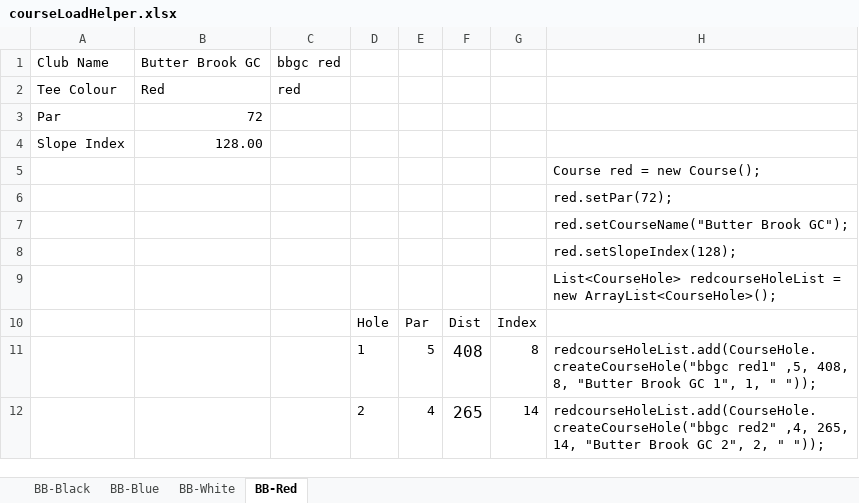
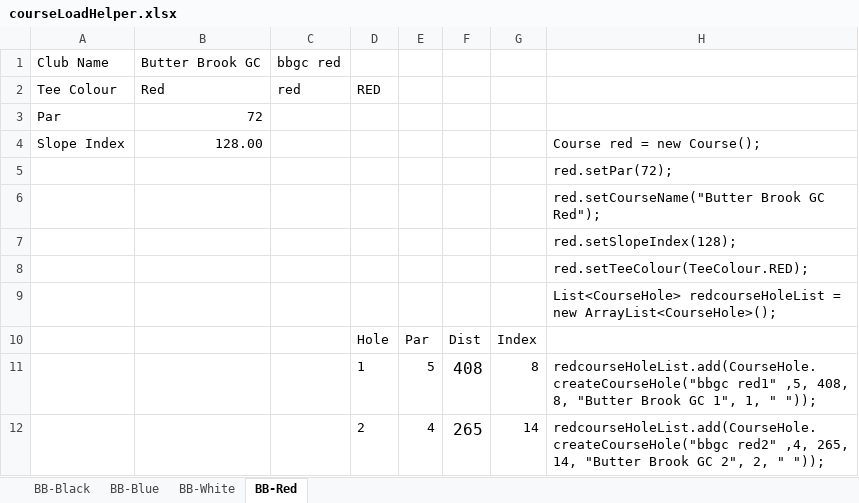
Before and after one commit to gffny/ldrbrd, an Excel workbook: db/courseLoadHelper.xlsx, sheet BB-Red, drawn as a sheet; only a part is shown; values as stored, in another font and other column widths than the file's, no borders; removed rows and columns are numbered as before the commit, all else as after; the diff names each change by its address in the sheet, - before the commit and + after, or states it on an @@ line.

```diff
--- a/db/courseLoadHelper.xlsx (sheet BB-Red)
+++ b/db/courseLoadHelper.xlsx (sheet BB-Red)
-D2: (empty)
+D2: RED
-H4: (empty)
+H4: Course red = new Course();
-row 5:  |  |  |  |  |  |  | Course red = new Course();
-H6: red.setCourseName("Butter Brook GC");
+H6: red.setCourseName("Butter Brook GC Red");
+row 8:  |  |  |  |  |  |  | red.setTeeColour(TeeColour.RED);
```
Also changed, not shown: sheet BB-Blue, sheet BB-Black, sheet BB-White, 38 other files.
